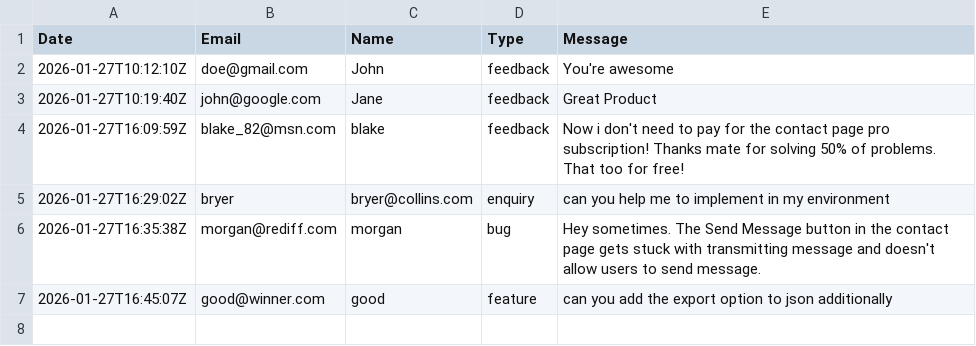
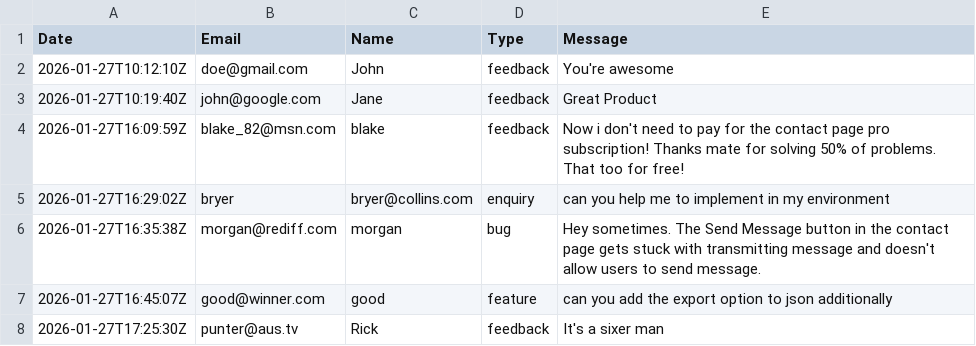
Before and after one commit to automationxpert/api, a CSV file: data/contact-form-submissions.csv, drawn as a sheet.

Commit message:
auto: log entry from punter@aus.tv

```diff
--- a/data/contact-form-submissions.csv
+++ b/data/contact-form-submissions.csv
@@ -7 +7,2 @@ Date,Email,Name,Type,Message
 2026-01-27T16:45:07Z,good@winner.com,good,feature,can you add the export option to json additionally
+2026-01-27T17:25:30Z,punter@aus.tv,Rick,feedback,It's a sixer man
```
